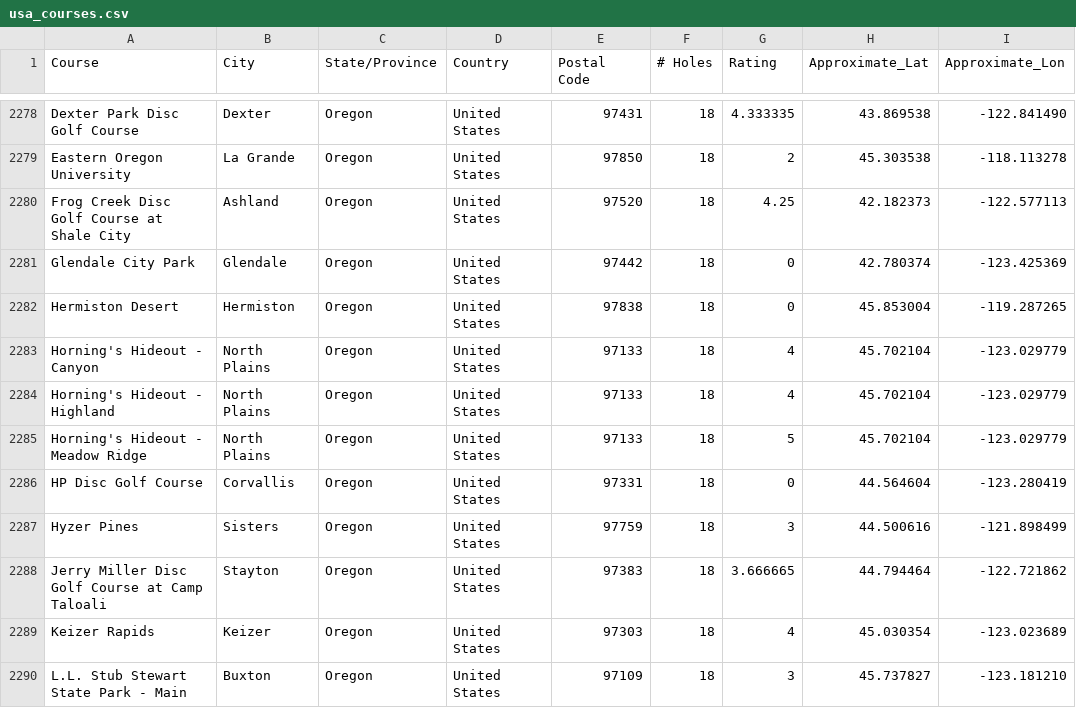
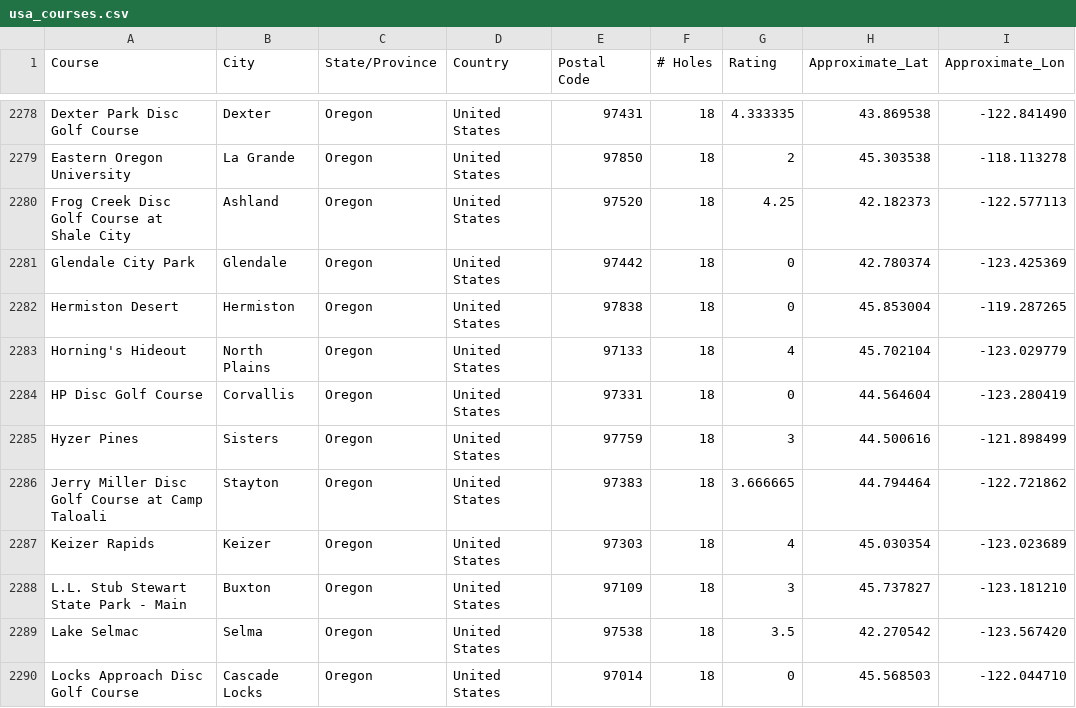
Before and after one commit to bicyclespokesperson/forecasters_edge, a CSV file: data/usa_courses.csv, drawn as a sheet; only a part is shown, gaps mark what is left out; the shorter side is filled out with more unchanged rows.

```diff
--- a/data/usa_courses.csv
+++ b/data/usa_courses.csv
@@ -2282,5 +2282,3 @@ Glendale City Park,Glendale,Oregon,United States,97442,18,0,42.780374,-123.42536
 Hermiston Desert,Hermiston,Oregon,United States,97838,18,0,45.853004,-119.287265
-Horning's Hideout - Canyon,North Plains,Oregon,United States,97133,18,4,45.702104,-123.029779
-Horning's Hideout - Highland,North Plains,Oregon,United States,97133,18,4,45.702104,-123.029779
-Horning's Hideout - Meadow Ridge,North Plains,Oregon,United States,97133,18,5,45.702104,-123.029779
+Horning's Hideout,North Plains,Oregon,United States,97133,18,4,45.702104,-123.029779
 HP Disc Golf Course,Corvallis,Oregon,United States,97331,18,0,44.564604,-123.280419
```
Also changed, not shown: 8 other files.
